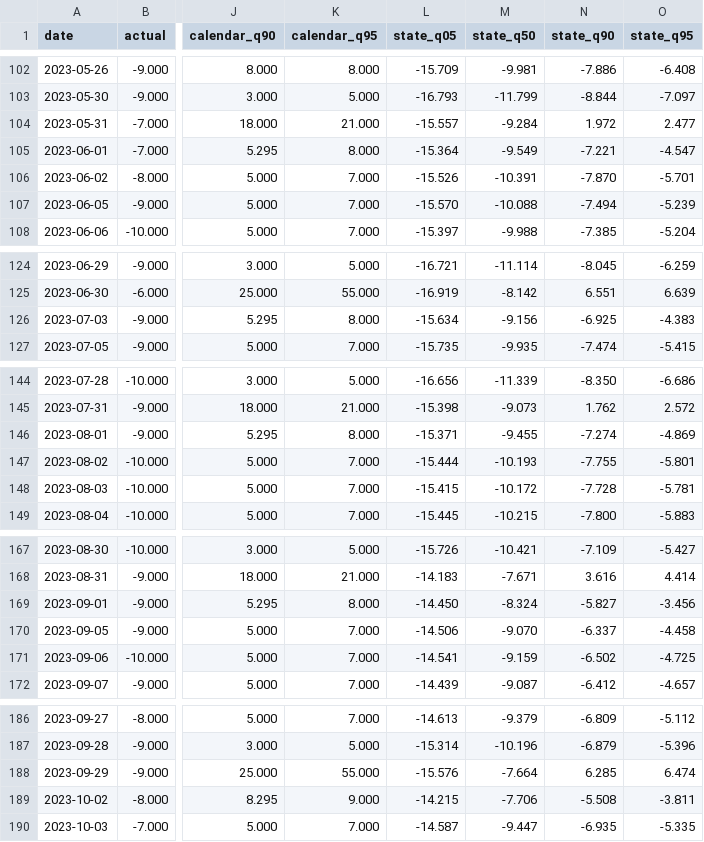
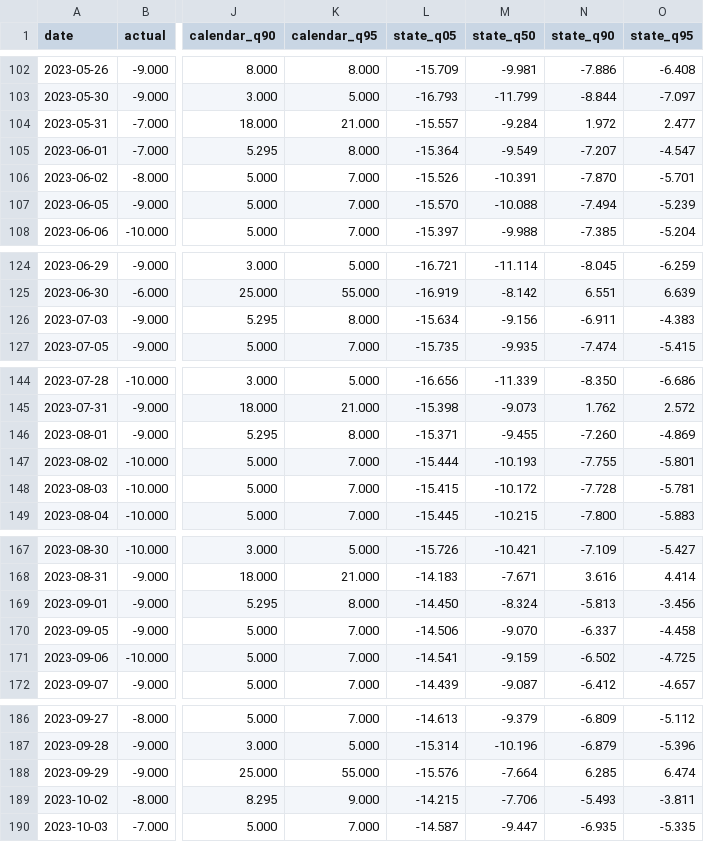
Before and after one commit to Li52utm/price-of-collateral, a CSV file: results/forecast/test_predictions_USD.csv, drawn as a sheet; only a part is shown, gaps mark what is left out; the diff covers the shown part only; the diff names each change by its address in the sheet, - before the commit and + after, or states it on an @@ line.

```diff
--- a/results/forecast/test_predictions_USD.csv
+++ b/results/forecast/test_predictions_USD.csv
-N105 (state_q90): -7.221
+N105 (state_q90): -7.207
-N126 (state_q90): -6.925
+N126 (state_q90): -6.911
-N146 (state_q90): -7.274
+N146 (state_q90): -7.260
-N169 (state_q90): -5.827
+N169 (state_q90): -5.813
-N189 (state_q90): -5.508
+N189 (state_q90): -5.493
```
Also changed, not shown: 1 added row and 38 edited cells elsewhere in this file, results/corridors/corridor_EUR.csv, results/corridors/corridor_JPY.csv, 44 other files.
